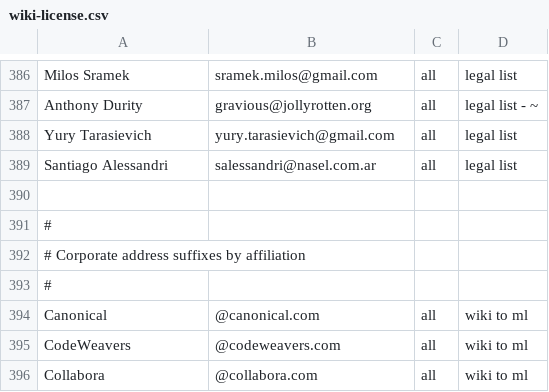
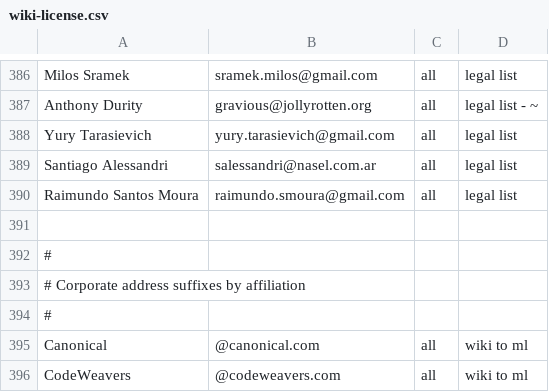
Before and after one commit to freedesktop/libreoffice-gitdm-config, a CSV file: wiki-license.csv, drawn as a sheet; only a part is shown, gaps mark what is left out; the shorter side is filled out with more unchanged rows.

Commit message:
add new guy

```diff
--- a/wiki-license.csv
+++ b/wiki-license.csv
@@ -389,2 +389,3 @@ Yury Tarasievich,yury.tarasievich@gmail.com,all,legal list
 Santiago Alessandri,salessandri@nasel.com.ar,all,legal list
+Raimundo Santos Moura,raimundo.smoura@gmail.com,all,legal list
 
```
